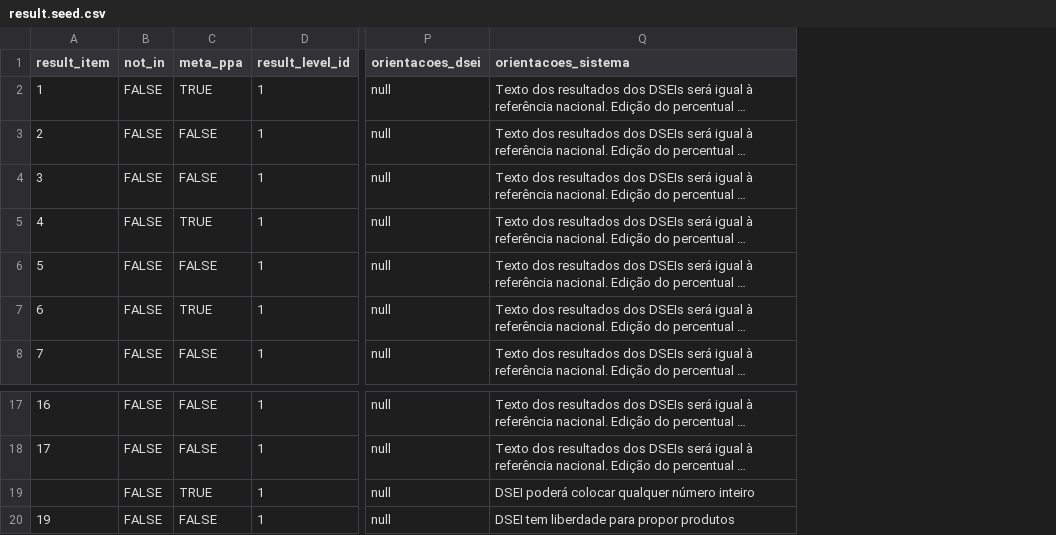
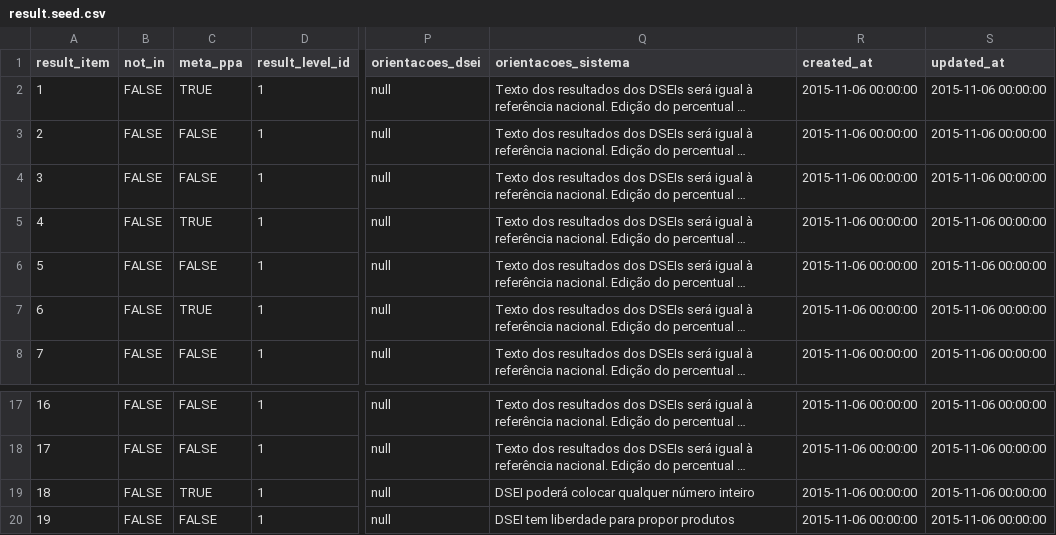
Before and after one commit to kennen-br/SESAI-PDSI, a CSV file: db/seeds/result.seed.csv, drawn as a sheet; only a part is shown, gaps mark what is left out; long unchanged cells end in …; the diff names each change by its address in the sheet, - before the commit and + after, or states it on an @@ line.

Commit message:
correção do seed de Results

```diff
--- a/db/seeds/result.seed.csv
+++ b/db/seeds/result.seed.csv
+column R (created_at), rows 2-8: all 2015-11-06 00:00:00; rows 17-20: all 2015-11-06 00:00:00
+column S (updated_at), rows 2-8: all 2015-11-06 00:00:00; rows 17-20: all 2015-11-06 00:00:00
-A19 (result_item): (empty)
+A19 (result_item): 18
```
Also changed, not shown: db/seeds/result_strategy.seed.csv, 3 other files.
